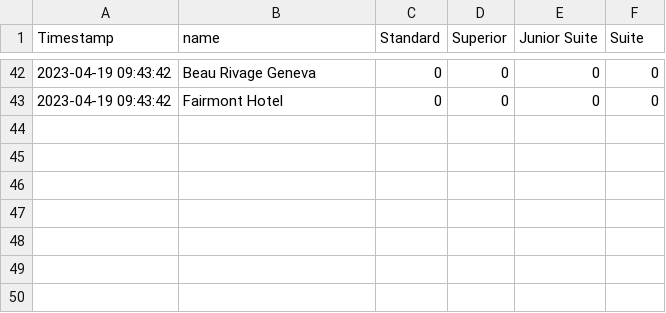
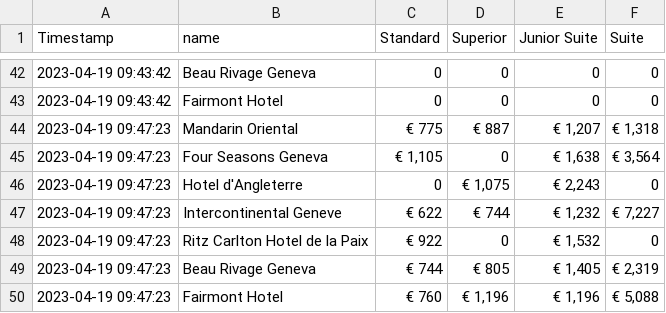
Before and after one commit to AndreiChristian/bookingScraper, a CSV file: GROUP/example.csv, drawn as a sheet; only a part is shown, gaps mark what is left out; the diff names each change by its address in the sheet, - before the commit and + after, or states it on an @@ line.

Commit message:
fixed data correction

```diff
--- a/GROUP/example.csv
+++ b/GROUP/example.csv
+row 44: 2023-04-19 09:47:23 | Mandarin Oriental | € 775 | € 887 | € 1,207 | € 1,318
+row 45: 2023-04-19 09:47:23 | Four Seasons Geneva | € 1,105 | 0 | € 1,638 | € 3,564
+row 46: 2023-04-19 09:47:23 | Hotel d'Angleterre | 0 | € 1,075 | € 2,243 | 0
+row 47: 2023-04-19 09:47:23 | Intercontinental Geneve | € 622 | € 744 | € 1,232 | € 7,227
+row 48: 2023-04-19 09:47:23 | Ritz Carlton Hotel de la Paix | € 922 | 0 | € 1,532 | 0
+row 49: 2023-04-19 09:47:23 | Beau Rivage Geneva | € 744 | € 805 | € 1,405 | € 2,319
+row 50: 2023-04-19 09:47:23 | Fairmont Hotel | € 760 | € 1,196 | € 1,196 | € 5,088
```
Also changed, not shown: GROUP/mydata_sorted.csv, 1 other file.
